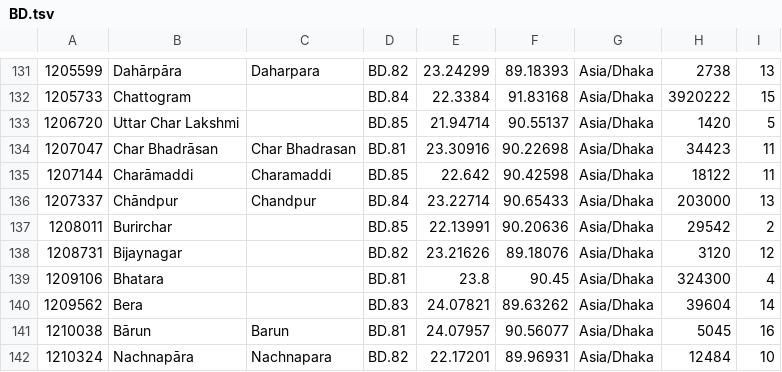
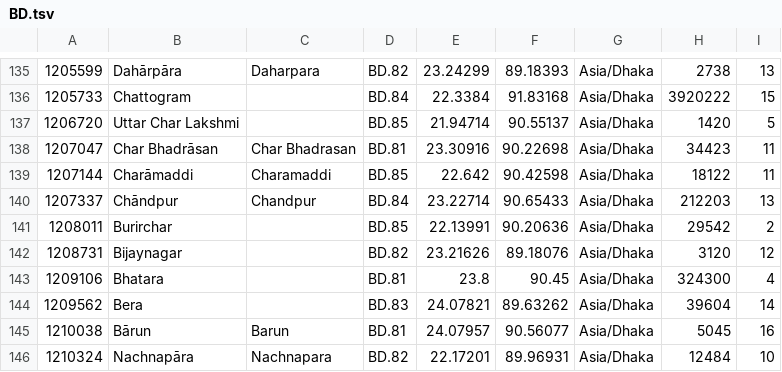
Before and after one commit to montrealroots/SLATE-REBUILD, a TSV file: src/world/gazetteer/places/BD.tsv, drawn as a sheet; only a part is shown, gaps mark what is left out; the diff covers the shown part only.

```diff
--- a/src/world/gazetteer/places/BD.tsv
+++ b/src/world/gazetteer/places/BD.tsv
@@ -135,3 +139,3 @@
 1207144	Charāmaddi	Charamaddi	BD.85	22.642	90.42598	Asia/Dhaka	18122	11
-1207337	Chāndpur	Chandpur	BD.84	23.22714	90.65433	Asia/Dhaka	203000	13
+1207337	Chāndpur	Chandpur	BD.84	23.22714	90.65433	Asia/Dhaka	212203	13
 1208011	Burirchar		BD.85	22.13991	90.20636	Asia/Dhaka	29542	2
```
Also changed, not shown: 13 added rows elsewhere in this file, src/world/gazetteer/places/CA.tsv, src/world/gazetteer/places/IN.tsv, 31 other files.
